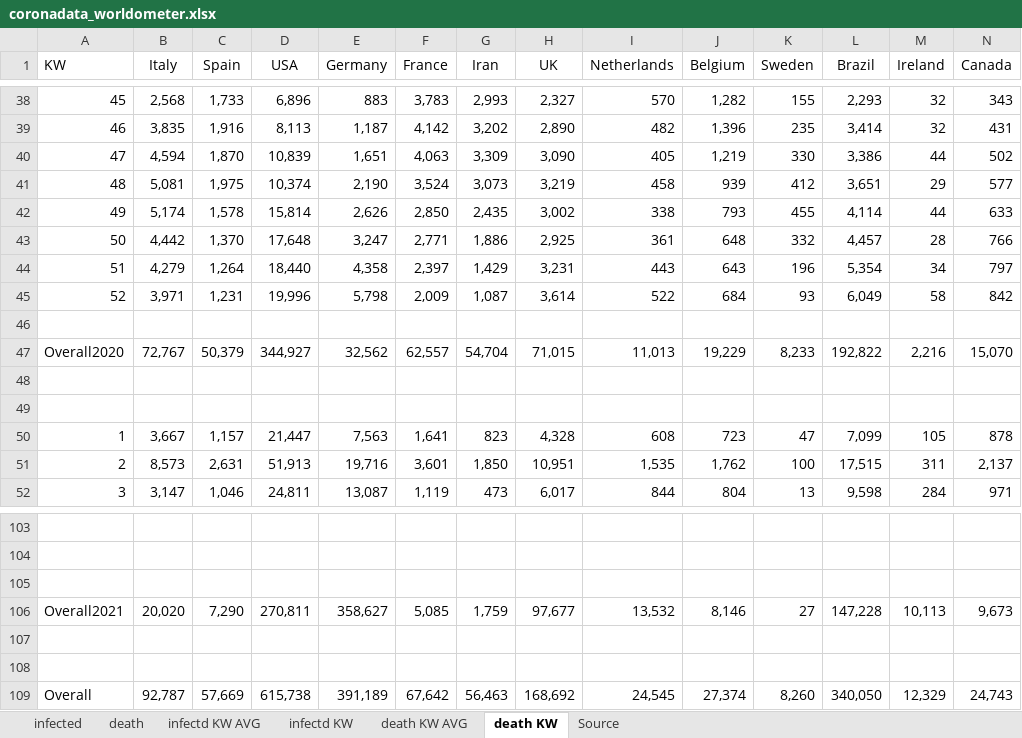
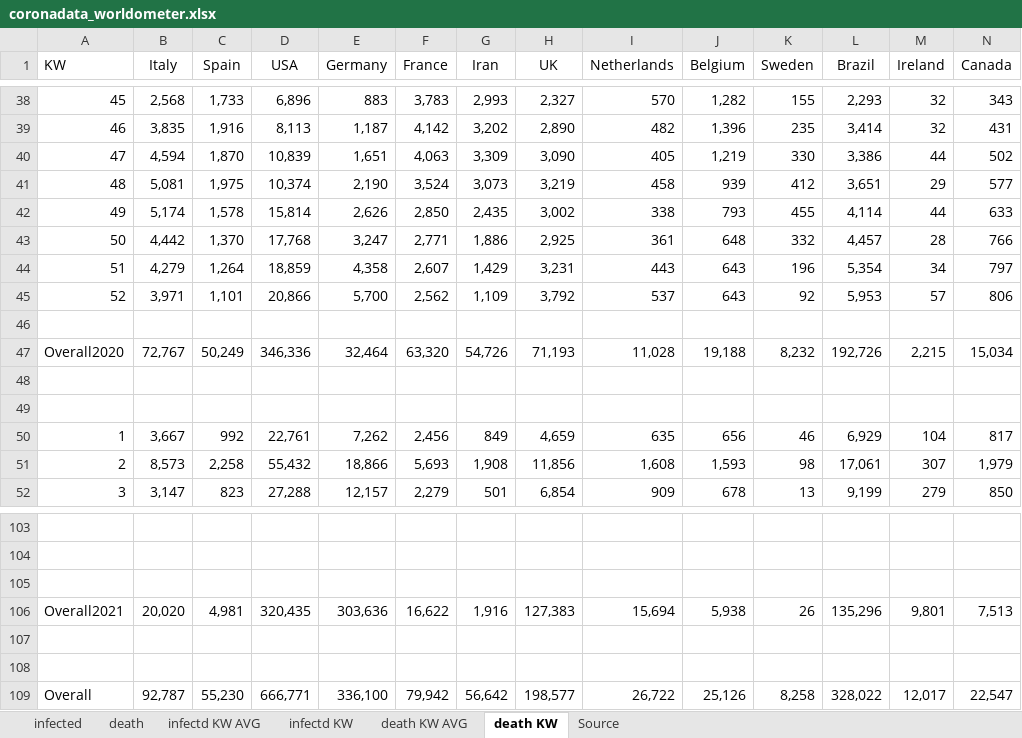
Before and after one commit to ChristophKrause/coronaDataHelper, an Excel workbook: src/CoronaDataHelper/CoronaDataHelper/res/coronadata_worldometer.xlsx, sheet death KW, drawn as a sheet; only a part is shown, gaps mark what is left out; values as stored, in another font and other column widths than the file's, no borders; conditional formats not drawn; removed rows and columns are numbered as before the commit, all else as after; rows hold the shown columns only; the diff covers the shown part only; the diff names each change by its address in the sheet, - before the commit and + after, or states it on an @@ line.

```diff
--- a/src/CoronaDataHelper/CoronaDataHelper/res/coronadata_worldometer.xlsx (sheet death KW)
+++ b/src/CoronaDataHelper/CoronaDataHelper/res/coronadata_worldometer.xlsx (sheet death KW)
-D43 (USA): 17,648
+D43 (USA): 17,768
-D44 (USA): 18,440
+D44 (USA): 18,859
-F44 (France): 2,397
+F44 (France): 2,607
-row 45: 52 | 3,971 | 1,231 | 19,996 | 5,798 | 2,009 | 1,087 | 3,614 | 522 | 684 | 93 | 6,049 | 58 | 842
+row 45: 52 | 3,971 | 1,101 | 20,866 | 5,700 | 2,562 | 1,109 | 3,792 | 537 | 643 | 92 | 5,953 | 57 | 806
-row 47: Overall2020 | 72,767 | 50,379 | 344,927 | 32,562 | 62,557 | 54,704 | 71,015 | 11,013 | 19,229 | 8,233 | 192,822 | 2,216 | 15,070
+row 47: Overall2020 | 72,767 | 50,249 | 346,336 | 32,464 | 63,320 | 54,726 | 71,193 | 11,028 | 19,188 | 8,232 | 192,726 | 2,215 | 15,034
-row 50: 1 | 3,667 | 1,157 | 21,447 | 7,563 | 1,641 | 823 | 4,328 | 608 | 723 | 47 | 7,099 | 105 | 878
-row 51: 2 | 8,573 | 2,631 | 51,913 | 19,716 | 3,601 | 1,850 | 10,951 | 1,535 | 1,762 | 100 | 17,515 | 311 | 2,137
+row 50: 1 | 3,667 | 992 | 22,761 | 7,262 | 2,456 | 849 | 4,659 | 635 | 656 | 46 | 6,929 | 104 | 817
+row 51: 2 | 8,573 | 2,258 | 55,432 | 18,866 | 5,693 | 1,908 | 11,856 | 1,608 | 1,593 | 98 | 17,061 | 307 | 1,979
-C52 (Spain): 1,046
+C52 (Spain): 823
-D52 (USA): 24,811
+D52 (USA): 27,288
-E52 (Germany): 13,087
+E52 (Germany): 12,157
-F52 (France): 1,119
+F52 (France): 2,279
-G52 (Iran): 473
+G52 (Iran): 501
-H52 (UK): 6,017
+H52 (UK): 6,854
-I52 (Netherlands): 844
+I52 (Netherlands): 909
-J52 (Belgium): 804
+J52 (Belgium): 678
-L52 (Brazil): 9,598
+L52 (Brazil): 9,199
-M52 (Ireland): 284
+M52 (Ireland): 279
-N52 (Canada): 971
+N52 (Canada): 850
-row 106: Overall2021 | 20,020 | 7,290 | 270,811 | 358,627 | 5,085 | 1,759 | 97,677 | 13,532 | 8,146 | 27 | 147,228 | 10,113 | 9,673
+row 106: Overall2021 | 20,020 | 4,981 | 320,435 | 303,636 | 16,622 | 1,916 | 127,383 | 15,694 | 5,938 | 26 | 135,296 | 9,801 | 7,513
-row 109: Overall | 92,787 | 57,669 | 615,738 | 391,189 | 67,642 | 56,463 | 168,692 | 24,545 | 27,374 | 8,260 | 340,050 | 12,329 | 24,743
+row 109: Overall | 92,787 | 55,230 | 666,771 | 336,100 | 79,942 | 56,642 | 198,577 | 26,722 | 25,126 | 8,258 | 328,022 | 12,017 | 22,547
```
Also changed, not shown: 2 added rows, 2 removed rows and 55 edited cells elsewhere in this sheet, sheet death, sheet infected, sheet infectd KW, sheet infectd KW AVG, sheet death KW AVG, src/CoronaDataHelper/CoronaDataHelper/res/coronadata-JHUCSSE.xlsx, src/CoronaDataHelper/CoronaDataHelper/res/coronadata_germany.xlsx, 2 other files.
